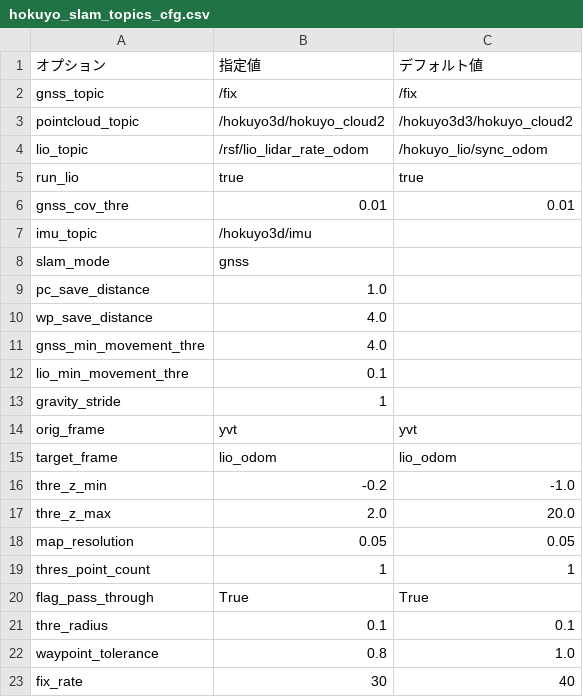
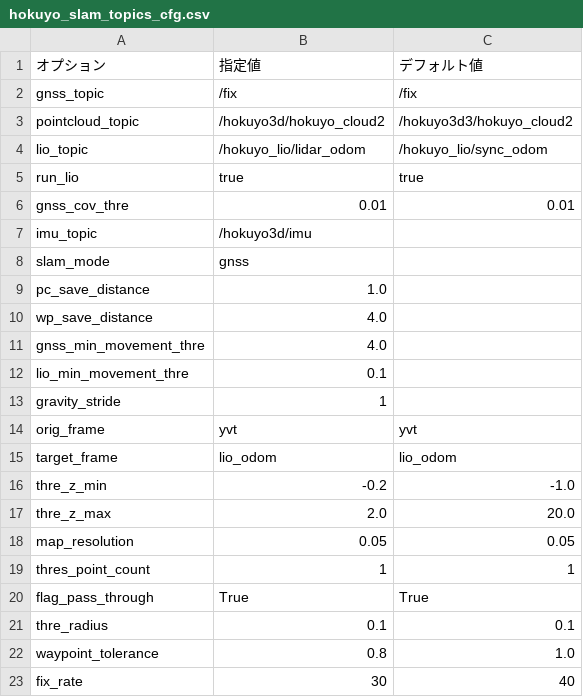
Before and after one commit to hokuyo-rd-release/hokuyo_navigation2, a CSV file: config/hokuyo_slam_topics_cfg.csv, drawn as a sheet.

```diff
--- a/config/hokuyo_slam_topics_cfg.csv
+++ b/config/hokuyo_slam_topics_cfg.csv
@@ -3,3 +3,3 @@ gnss_topic,/fix,/fix
 pointcloud_topic,/hokuyo3d/hokuyo_cloud2,/hokuyo3d3/hokuyo_cloud2
-lio_topic,/rsf/lio_lidar_rate_odom,/hokuyo_lio/sync_odom
+lio_topic,/hokuyo_lio/lidar_odom,/hokuyo_lio/sync_odom
 run_lio,true,true
```
Also changed, not shown: 1 other file.
